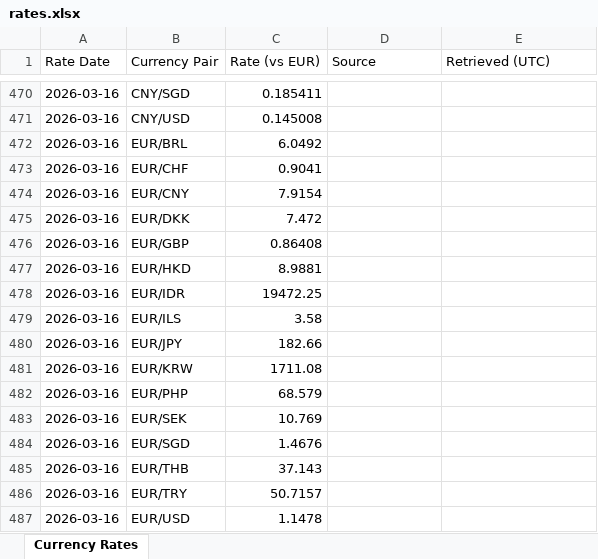
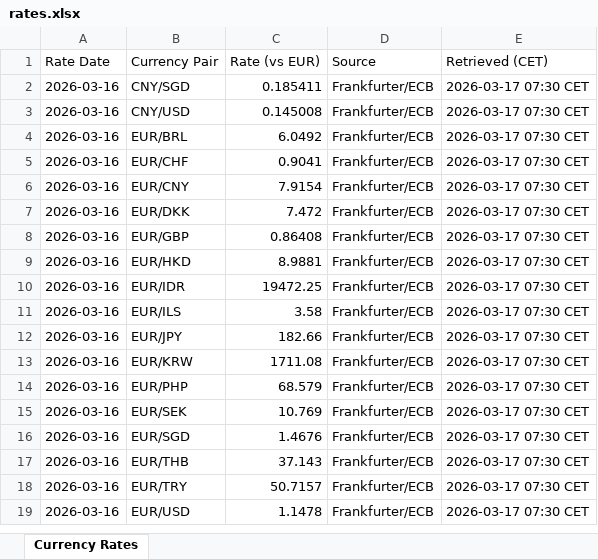
Before and after one commit to azmd9/Test, an Excel workbook: data/rates.xlsx, sheet Currency Rates, drawn as a sheet; only a part is shown, gaps mark what is left out; values as stored, in another font and other column widths than the file's, no borders; addresses are those after the commit; the diff covers the shown part only; the diff names each change by its address in the sheet, - before the commit and + after, or states it on an @@ line.

```diff
--- a/data/rates.xlsx (sheet Currency Rates)
+++ b/data/rates.xlsx (sheet Currency Rates)
-E1: Retrieved (UTC)
+E1: Retrieved (CET)
-D2:D19 (Source): (empty)
+D2:D19 (Source): Frankfurter/ECB
-E2:E19 (Retrieved (CET)): (empty)
+E2:E19 (Retrieved (CET)): 2026-03-17 07:30 CET
```
Also changed, not shown: 468 removed rows elsewhere in this sheet, 2 other files.
